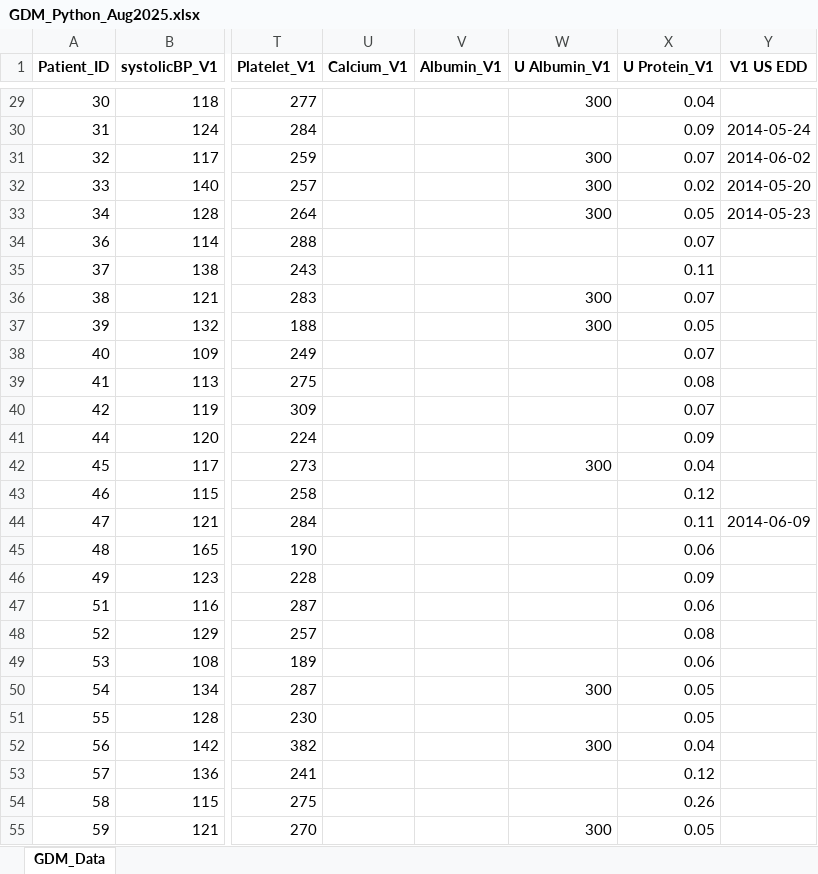
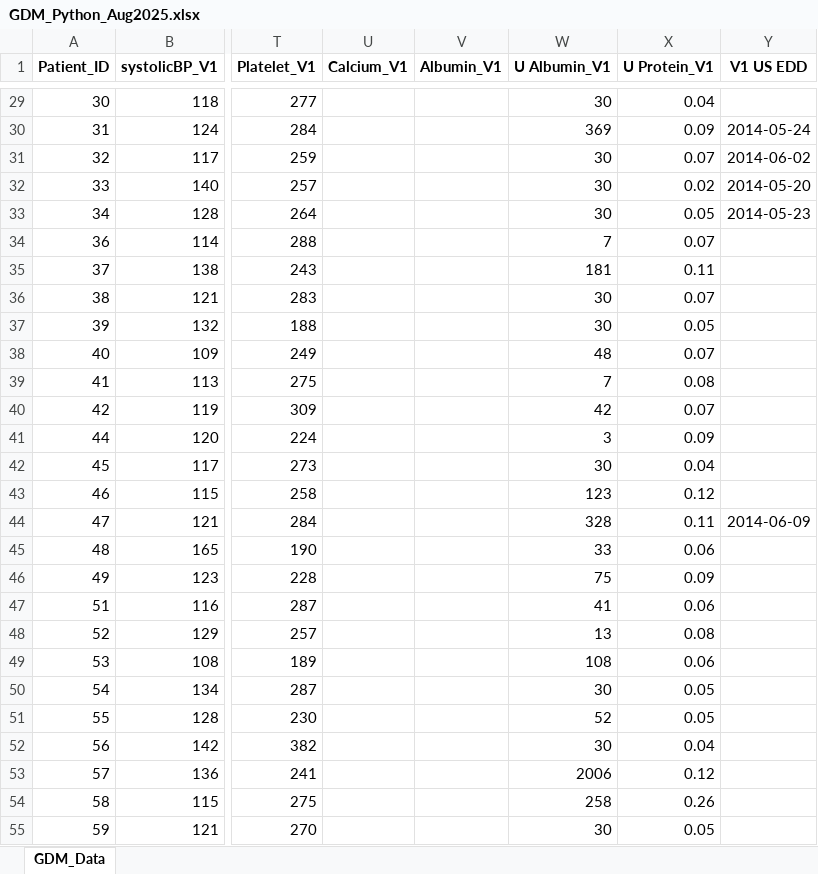
Before and after one commit to JyotsnaSusan/August2025_Python_new, an Excel workbook: GDM_Python_Aug2025.xlsx, sheet GDM_Data, drawn as a sheet; only a part is shown, gaps mark what is left out; values as stored, in another font and other column widths than the file's, no borders; the diff covers the shown part only; the diff names each change by its address in the sheet, - before the commit and + after, or states it on an @@ line.

```diff
--- a/GDM_Python_Aug2025.xlsx (sheet GDM_Data)
+++ b/GDM_Python_Aug2025.xlsx (sheet GDM_Data)
-W29 (U Albumin_V1): 300
+W29 (U Albumin_V1): 30
-W30 (U Albumin_V1): (empty)
+W30 (U Albumin_V1): 369
-W31:W33 (U Albumin_V1): 300
+W31:W33 (U Albumin_V1): 30
-W34 (U Albumin_V1): (empty)
+W34 (U Albumin_V1): 7
-W35 (U Albumin_V1): (empty)
+W35 (U Albumin_V1): 181
-W36:W37 (U Albumin_V1): 300
+W36:W37 (U Albumin_V1): 30
-W38 (U Albumin_V1): (empty)
+W38 (U Albumin_V1): 48
-W39 (U Albumin_V1): (empty)
+W39 (U Albumin_V1): 7
-W40 (U Albumin_V1): (empty)
+W40 (U Albumin_V1): 42
-W41 (U Albumin_V1): (empty)
+W41 (U Albumin_V1): 3
-W42 (U Albumin_V1): 300
+W42 (U Albumin_V1): 30
-W43 (U Albumin_V1): (empty)
+W43 (U Albumin_V1): 123
-W44 (U Albumin_V1): (empty)
+W44 (U Albumin_V1): 328
-W45 (U Albumin_V1): (empty)
+W45 (U Albumin_V1): 33
-W46 (U Albumin_V1): (empty)
+W46 (U Albumin_V1): 75
-W47 (U Albumin_V1): (empty)
+W47 (U Albumin_V1): 41
-W48 (U Albumin_V1): (empty)
+W48 (U Albumin_V1): 13
-W49 (U Albumin_V1): (empty)
+W49 (U Albumin_V1): 108
-W50 (U Albumin_V1): 300
+W50 (U Albumin_V1): 30
-W51 (U Albumin_V1): (empty)
+W51 (U Albumin_V1): 52
-W52 (U Albumin_V1): 300
+W52 (U Albumin_V1): 30
-W53 (U Albumin_V1): (empty)
+W53 (U Albumin_V1): 2006
-W54 (U Albumin_V1): (empty)
+W54 (U Albumin_V1): 258
-W55 (U Albumin_V1): 300
+W55 (U Albumin_V1): 30
```
Also changed, not shown: 534 edited cells elsewhere in this sheet, 2 other files.
